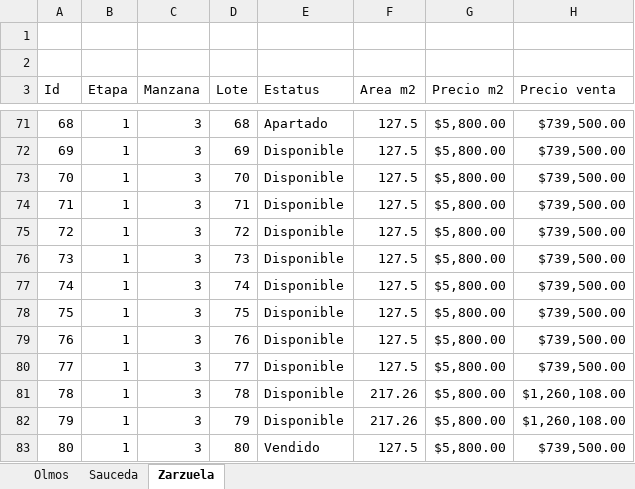
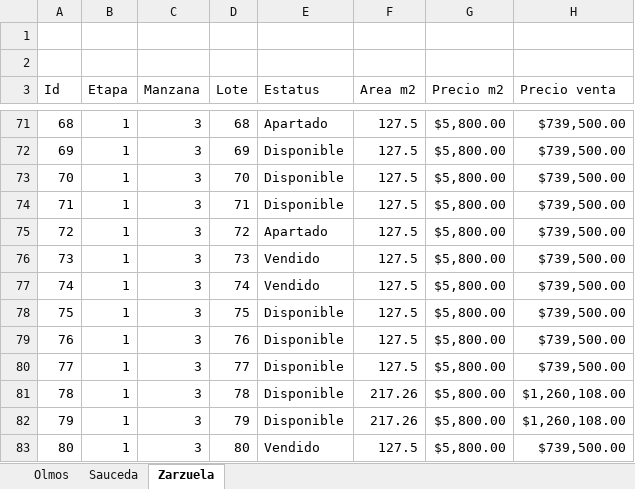
Before and after one commit to filosterra/filosterra.github.io, an Excel workbook: assets/desarrollos.xlsm, sheet Zarzuela, drawn as a sheet; only a part is shown, gaps mark what is left out; values as stored, in another font and other column widths than the file's, no borders; charts and pictures and table styles not drawn; the diff names each change by its address in the sheet, - before the commit and + after, or states it on an @@ line.

Commit message:
Actualizando datos

```diff
--- a/assets/desarrollos.xlsm (sheet Zarzuela)
+++ b/assets/desarrollos.xlsm (sheet Zarzuela)
-E75 (Estatus): Disponible
+E75 (Estatus): Apartado
-E76:E77 (Estatus): Disponible
+E76:E77 (Estatus): Vendido
```
Also changed, not shown: charts or pictures.
